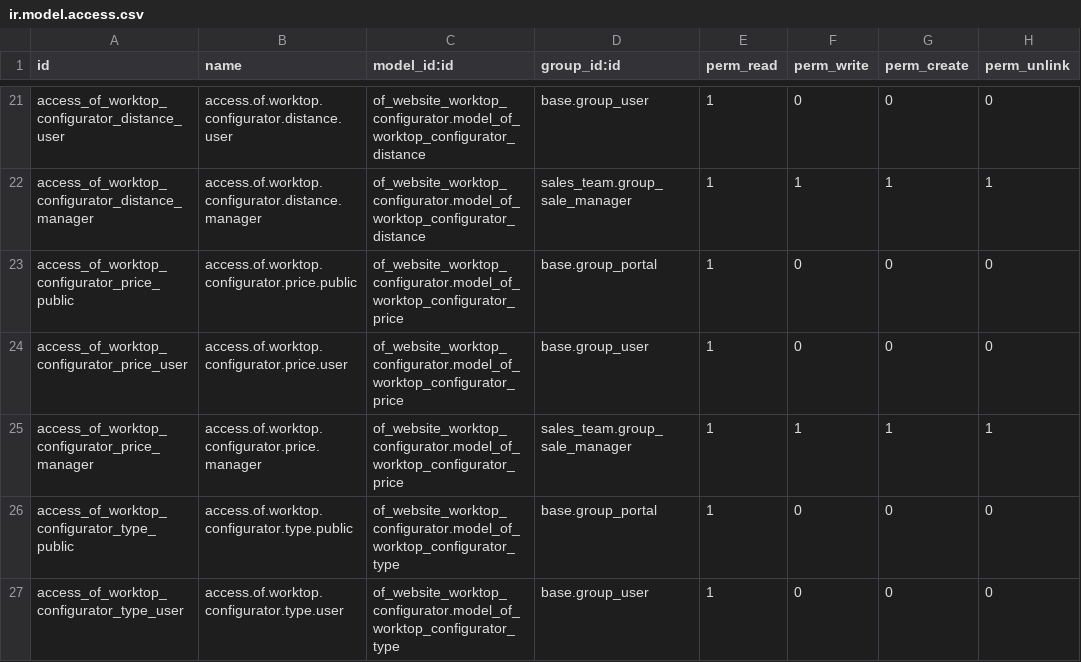
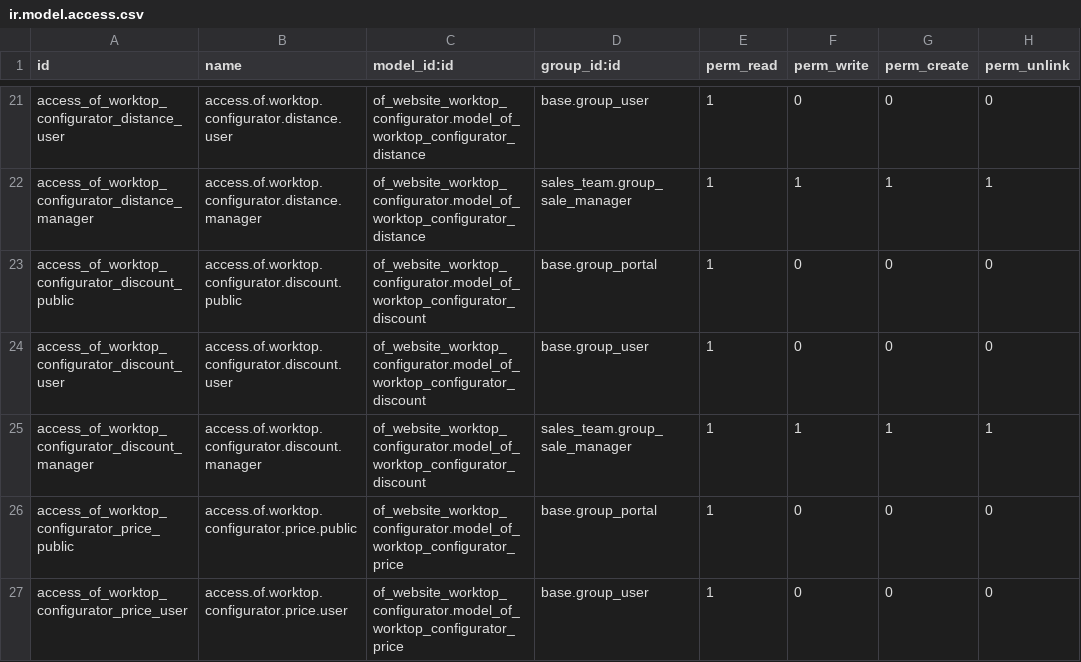
Before and after one commit to odof/openfire, a CSV file: of_website_worktop_configurator/security/ir.model.access.csv, drawn as a sheet; only a part is shown, gaps mark what is left out; the shorter side is filled out with more unchanged rows.

Commit message:
of_website_worktop_configurator : T2423 - Modification de la gestion des listes de prix et ajout des remises

```diff
--- a/of_website_worktop_configurator/security/ir.model.access.csv
+++ b/of_website_worktop_configurator/security/ir.model.access.csv
@@ -22,2 +22,5 @@ access_of_worktop_configurator_distance_user,access.of.worktop.configurator.dist
 access_of_worktop_configurator_distance_manager,access.of.worktop.configurator.distance.manager,of_website_worktop_configurator.model_of_worktop_configurator_distance,sales_team.group_sale_manager,1,1,1,1
+access_of_worktop_configurator_discount_public,access.of.worktop.configurator.discount.public,of_website_worktop_configurator.model_of_worktop_configurator_discount,base.group_portal,1,0,0,0
+access_of_worktop_configurator_discount_user,access.of.worktop.configurator.discount.user,of_website_worktop_configurator.model_of_worktop_configurator_discount,base.group_user,1,0,0,0
+access_of_worktop_configurator_discount_manager,access.of.worktop.configurator.discount.manager,of_website_worktop_configurator.model_of_worktop_configurator_discount,sales_team.group_sale_manager,1,1,1,1
 access_of_worktop_configurator_price_public,access.of.worktop.configurator.price.public,of_website_worktop_configurator.model_of_worktop_configurator_price,base.group_portal,1,0,0,0
```
Also changed, not shown: 6 other files.
